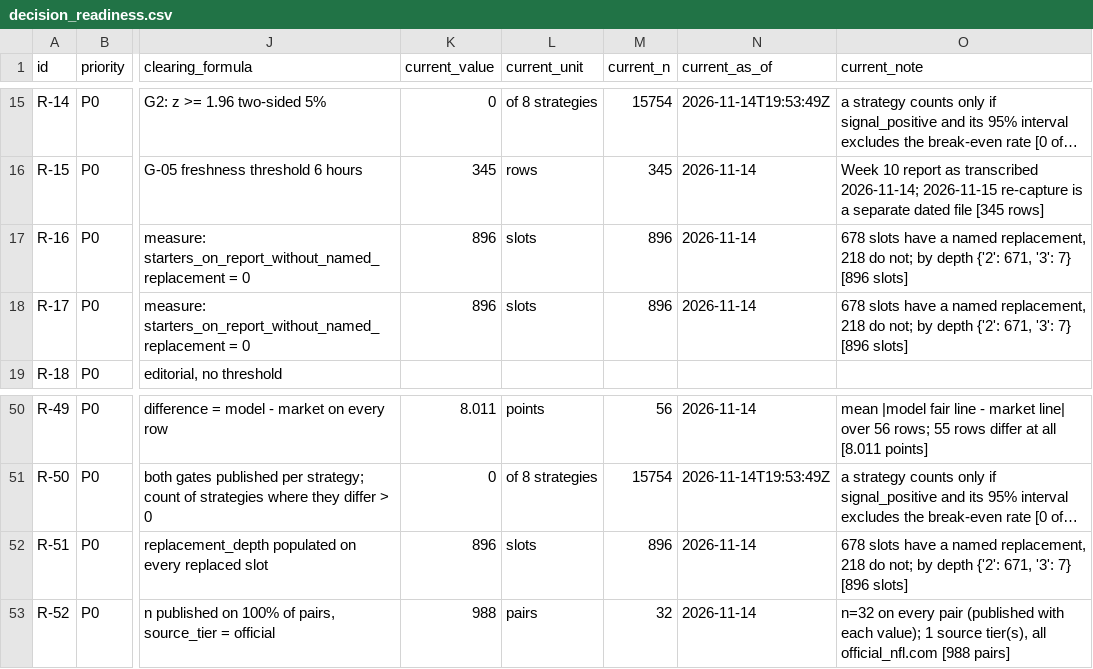
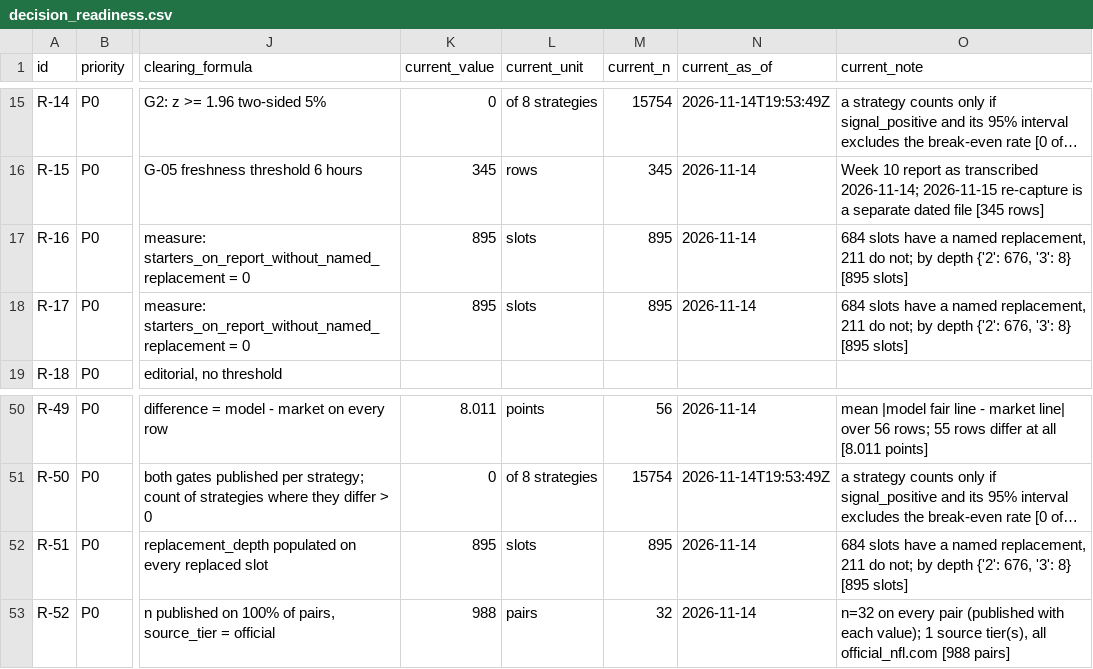
Before and after one commit to karagemop466-tech/X1, a CSV file: data/readiness/decision_readiness.csv, drawn as a sheet; only a part is shown, gaps mark what is left out; long unchanged cells end in …; the diff names each change by its address in the sheet, - before the commit and + after, or states it on an @@ line.

```diff
--- a/data/readiness/decision_readiness.csv
+++ b/data/readiness/decision_readiness.csv
-K17:K18 (current_value): 896
+K17:K18 (current_value): 895
-M17:M18 (current_n): 896
+M17:M18 (current_n): 895
-O17:O18 (current_note): 678 slots have a named replacement, 218 do not; by depth {'2': 671, '3': 7} [896 slots]
+O17:O18 (current_note): 684 slots have a named replacement, 211 do not; by depth {'2': 676, '3': 8} [895 slots]
-K52 (current_value): 896
+K52 (current_value): 895
-M52 (current_n): 896
+M52 (current_n): 895
-O52 (current_note): 678 slots have a named replacement, 218 do not; by depth {'2': 671, '3': 7} [896 slots]
+O52 (current_note): 684 slots have a named replacement, 211 do not; by depth {'2': 676, '3': 8} [895 slots]
```
Also changed, not shown: data/console/repo_inventory.csv, 34 other files.
